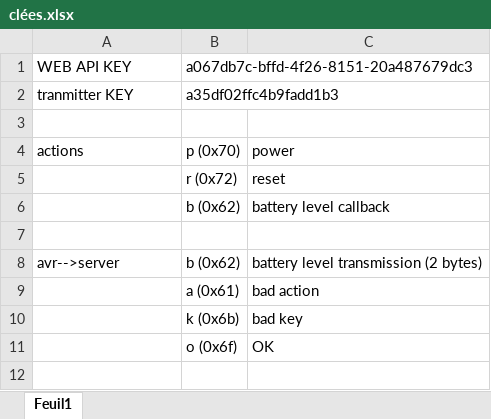
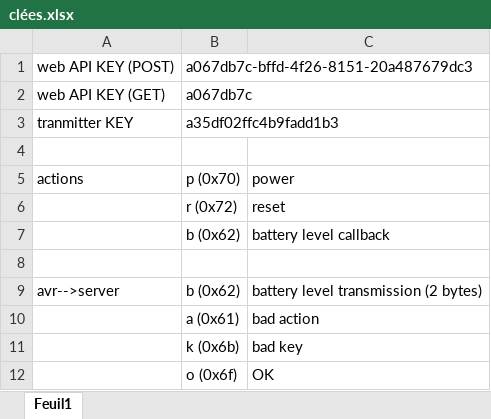
Before and after one commit to ElectrikSpace/PC_controller, an Excel workbook: software/clées.xlsx, sheet Feuil1, drawn as a sheet; values as stored, in another font and other column widths than the file's, no borders; the diff names each change by its address in the sheet, - before the commit and + after, or states it on an @@ line.

```diff
--- a/software/clées.xlsx (sheet Feuil1)
+++ b/software/clées.xlsx (sheet Feuil1)
-A1: WEB API KEY
+A1: web API KEY (POST)
+row 2: web API KEY (GET) | a067db7c
```
Also changed, not shown: 3 other files.
